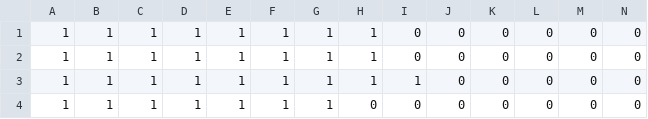
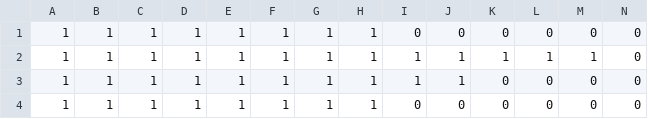
Before and after one commit to atleighton/rlwe-hll, a CSV file: sim_sketches/hospital_2_sketches.csv, drawn as a sheet; only a part is shown; removed rows and columns are numbered as before the commit, all else as after; rows hold the shown columns only; the diff names each change by its address in the sheet, - before the commit and + after, or states it on an @@ line.

```diff
--- a/sim_sketches/hospital_2_sketches.csv
+++ b/sim_sketches/hospital_2_sketches.csv
+row 2: 1 | 1 | 1 | 1 | 1 | 1 | 1 | 1 | 1 | 1 | 1 | 1 | 1 | 0
+row 3: 1 | 1 | 1 | 1 | 1 | 1 | 1 | 1 | 1 | 1 | 0 | 0 | 0 | 0
-row 3: 1 | 1 | 1 | 1 | 1 | 1 | 1 | 1 | 1 | 0 | 0 | 0 | 0 | 0
-row 4: 1 | 1 | 1 | 1 | 1 | 1 | 1 | 0 | 0 | 0 | 0 | 0 | 0 | 0
```
Also changed, not shown: sim_data/hospital_1_data.csv, sim_data/hospital_2_data.csv, 6 other files.
